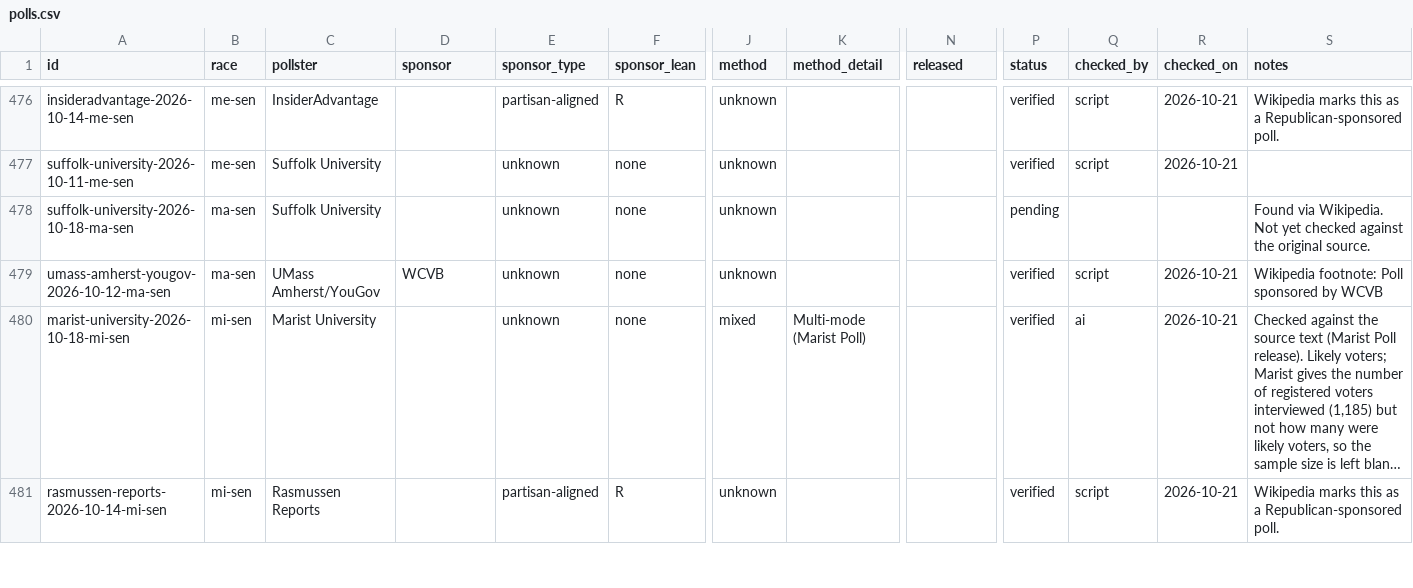
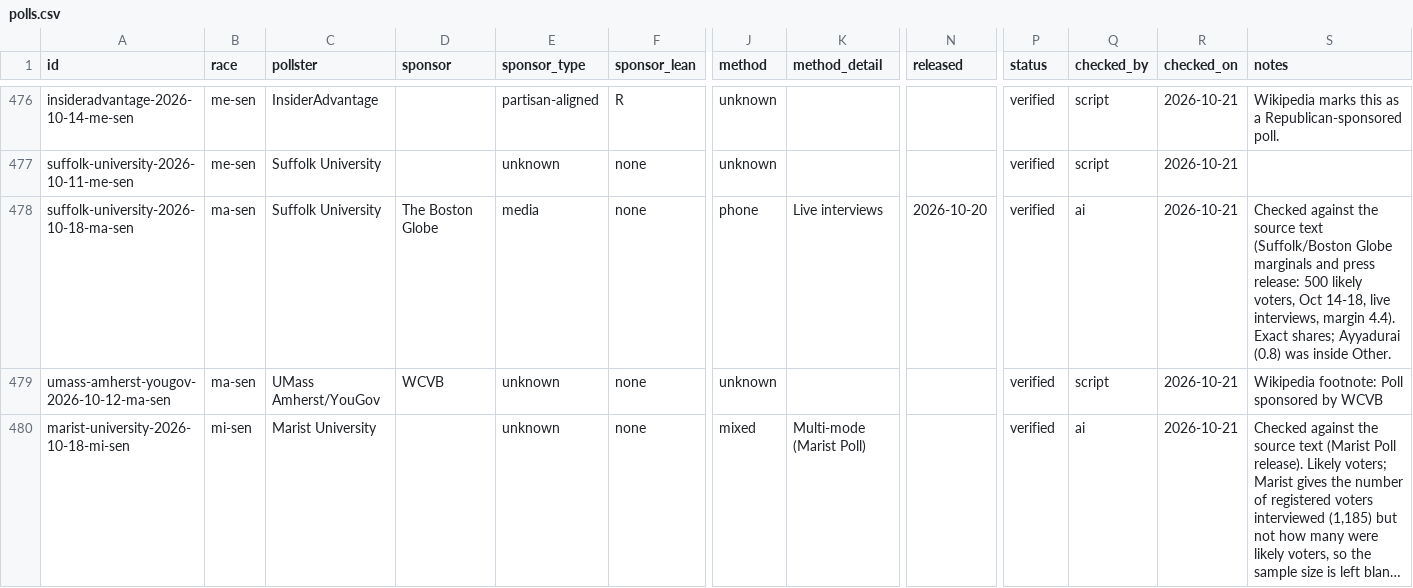
Before and after one commit to thomasdllrd1-ops/unspun, a CSV file: data/polls/polls.csv, drawn as a sheet; only a part is shown, gaps mark what is left out; the shorter side is filled out with more unchanged rows; long unchanged cells end in …; the diff covers the shown part only; the diff names each change by its address in the sheet, - before the commit and + after, or states it on an @@ line.

```diff
--- a/data/polls/polls.csv
+++ b/data/polls/polls.csv
-D478 (sponsor): (empty)
+D478 (sponsor): The Boston Globe
-E478 (sponsor_type): unknown
+E478 (sponsor_type): media
-J478 (method): unknown
+J478 (method): phone
-K478 (method_detail): (empty)
+K478 (method_detail): Live interviews
-N478 (released): (empty)
+N478 (released): 2026-10-20
-P478 (status): pending
+P478 (status): verified
-Q478 (checked_by): (empty)
+Q478 (checked_by): ai
-R478 (checked_on): (empty)
+R478 (checked_on): 2026-10-21
-S478 (notes): Found via Wikipedia. Not yet checked against the original source.
+S478 (notes): Checked against the source text (Suffolk/Boston Globe marginals and press release: 500 likely voters, Oct 14-18, live interviews, margin 4.4). Exact shares; Ayyadurai (0.8) was inside Other.
```
Also changed, not shown: 18 edited cells elsewhere in this file, data/polls/poll_results.csv, 1 other file.
